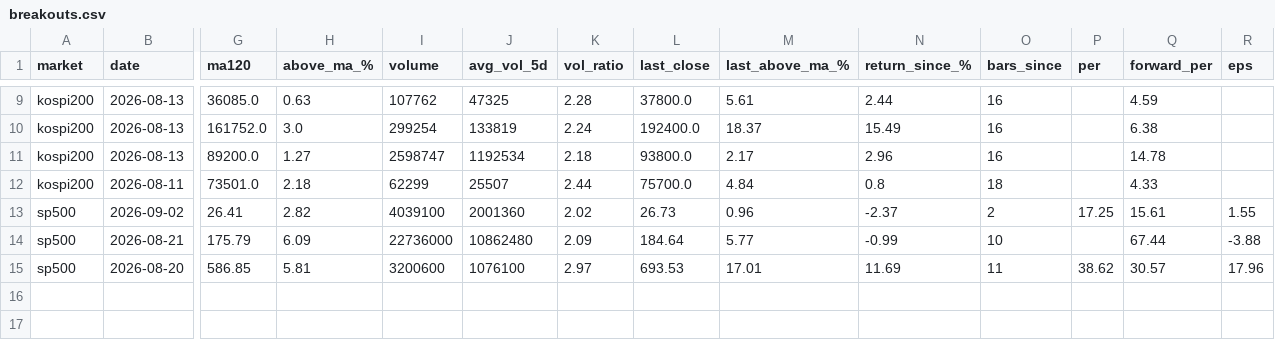
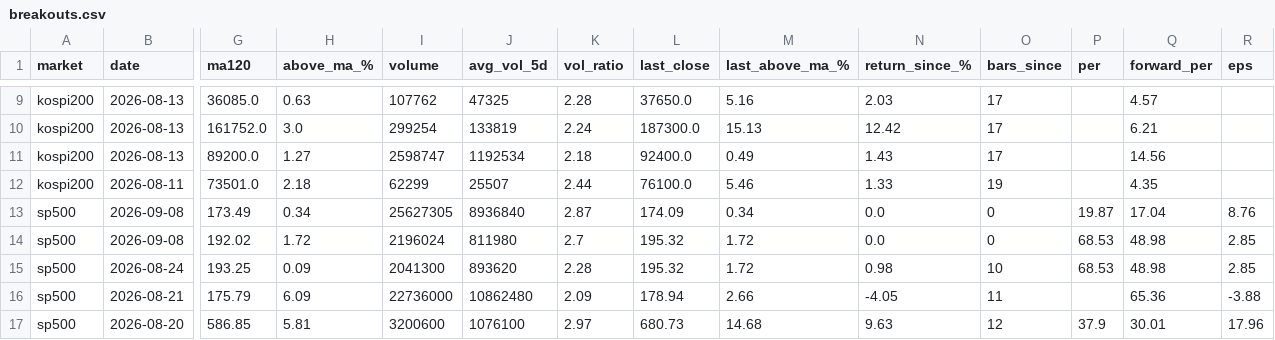
Before and after one commit to kimka3/breakout-screener, a CSV file: breakouts.csv, drawn as a sheet; only a part is shown, gaps mark what is left out; removed rows and columns are numbered as before the commit, all else as after; rows hold the shown columns only; the diff covers the shown part only; the diff names each change by its address in the sheet, - before the commit and + after, or states it on an @@ line.

```diff
--- a/breakouts.csv
+++ b/breakouts.csv
-L9 (last_close): 37800.0
+L9 (last_close): 37650.0
-M9 (last_above_ma_%): 5.61
+M9 (last_above_ma_%): 5.16
-N9 (return_since_%): 2.44
+N9 (return_since_%): 2.03
-O9:O11 (bars_since): 16
+O9:O11 (bars_since): 17
-Q9 (forward_per): 4.59
+Q9 (forward_per): 4.57
-L10 (last_close): 192400.0
+L10 (last_close): 187300.0
-M10 (last_above_ma_%): 18.37
+M10 (last_above_ma_%): 15.13
-N10 (return_since_%): 15.49
+N10 (return_since_%): 12.42
-Q10 (forward_per): 6.38
+Q10 (forward_per): 6.21
-L11 (last_close): 93800.0
+L11 (last_close): 92400.0
-M11 (last_above_ma_%): 2.17
+M11 (last_above_ma_%): 0.49
-N11 (return_since_%): 2.96
+N11 (return_since_%): 1.43
-Q11 (forward_per): 14.78
+Q11 (forward_per): 14.56
-L12 (last_close): 75700.0
+L12 (last_close): 76100.0
-M12 (last_above_ma_%): 4.84
+M12 (last_above_ma_%): 5.46
-N12 (return_since_%): 0.8
+N12 (return_since_%): 1.33
-O12 (bars_since): 18
+O12 (bars_since): 19
-Q12 (forward_per): 4.33
+Q12 (forward_per): 4.35
-row 13: sp500 | 2026-09-02 | 26.41 | 2.82 | 4039100 | 2001360 | 2.02 | 26.73 | 0.96 | -2.37 | 2 | 17.25 | 15.61 | 1.55
+row 13: sp500 | 2026-09-08 | 173.49 | 0.34 | 25627305 | 8936840 | 2.87 | 174.09 | 0.34 | 0.0 | 0 | 19.87 | 17.04 | 8.76
+row 14: sp500 | 2026-09-08 | 192.02 | 1.72 | 2196024 | 811980 | 2.7 | 195.32 | 1.72 | 0.0 | 0 | 68.53 | 48.98 | 2.85
+row 15: sp500 | 2026-08-24 | 193.25 | 0.09 | 2041300 | 893620 | 2.28 | 195.32 | 1.72 | 0.98 | 10 | 68.53 | 48.98 | 2.85
-L16 (last_close): 184.64
+L16 (last_close): 178.94
-M16 (last_above_ma_%): 5.77
+M16 (last_above_ma_%): 2.66
-N16 (return_since_%): -0.99
+N16 (return_since_%): -4.05
-O16 (bars_since): 10
+O16 (bars_since): 11
-Q16 (forward_per): 67.44
+Q16 (forward_per): 65.36
-L17 (last_close): 693.53
+L17 (last_close): 680.73
-M17 (last_above_ma_%): 17.01
+M17 (last_above_ma_%): 14.68
-N17 (return_since_%): 11.69
+N17 (return_since_%): 9.63
-O17 (bars_since): 11
+O17 (bars_since): 12
-P17 (per): 38.62
+P17 (per): 37.9
-Q17 (forward_per): 30.57
+Q17 (forward_per): 30.01
```
Also changed, not shown: 2 added rows, 1 removed row and 30 edited cells elsewhere in this file, 1 other file.
